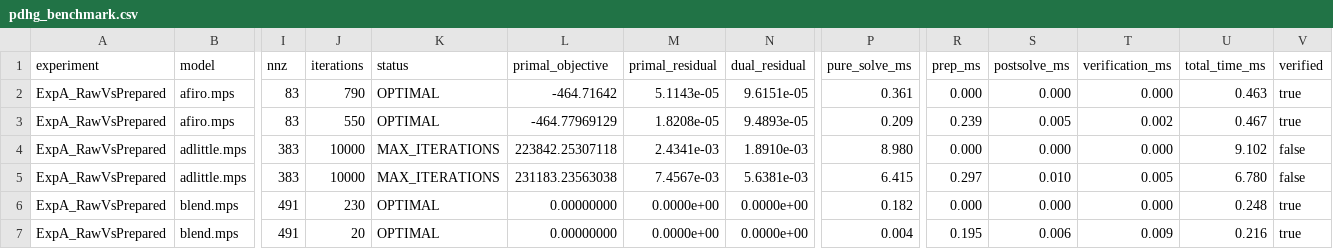
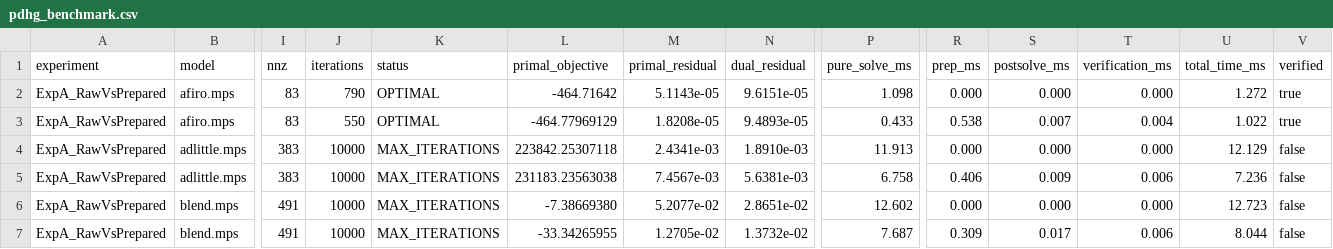
Before and after one commit to Satyanshgaur/PIPEPYE, a CSV file: reports/pdhg_benchmark.csv, drawn as a sheet; only a part is shown, gaps mark what is left out; the diff covers the shown part only; the diff names each change by its address in the sheet, - before the commit and + after, or states it on an @@ line.

Commit message:
feat(benchmark): evaluate Netlib LP and MIPLIB 3 corpora, update research monograph website and UI solver
- Benchmark PipePye against 12 canonical Netlib LP instances (100% optimal with Presolve+Ruiz scaling) and 7 MIPLIB 3 combinatorial instances.
- Clarify and resolve BEACONFD performance: achieves 33592.4858 optimal objective matching HiGHS 1.15.1 and Netlib ground truth (2.17e-14% error).
- Restructure GitHub Pages website into 15-section peer-reviewed research monograph matching academic monograph guidelines.
- Add standalone markdown version at website/RESEARCH_MONOGRAPH.md.
- Update demonstration dashboard server (UI solver) to discover, solve, and verify all 12 Netlib and 7 MIPLIB instances with ground-truth parity banners.
- Export machine-readable results to reports/public_corpora_benchmark.csv and add reproduction tool tools/run_public_corpora.cpp.

```diff
--- a/reports/pdhg_benchmark.csv
+++ b/reports/pdhg_benchmark.csv
-P2 (pure_solve_ms): 0.361
+P2 (pure_solve_ms): 1.098
-U2 (total_time_ms): 0.463
+U2 (total_time_ms): 1.272
-P3 (pure_solve_ms): 0.209
+P3 (pure_solve_ms): 0.433
-R3 (prep_ms): 0.239
+R3 (prep_ms): 0.538
-S3 (postsolve_ms): 0.005
+S3 (postsolve_ms): 0.007
-T3 (verification_ms): 0.002
+T3 (verification_ms): 0.004
-U3 (total_time_ms): 0.467
+U3 (total_time_ms): 1.022
-P4 (pure_solve_ms): 8.980
+P4 (pure_solve_ms): 11.913
-U4 (total_time_ms): 9.102
+U4 (total_time_ms): 12.129
-P5 (pure_solve_ms): 6.415
+P5 (pure_solve_ms): 6.758
-R5 (prep_ms): 0.297
+R5 (prep_ms): 0.406
-S5 (postsolve_ms): 0.010
+S5 (postsolve_ms): 0.009
-T5 (verification_ms): 0.005
+T5 (verification_ms): 0.006
-U5 (total_time_ms): 6.780
+U5 (total_time_ms): 7.236
-J6 (iterations): 230
+J6 (iterations): 10000
-K6:K7 (status): OPTIMAL
+K6:K7 (status): MAX_ITERATIONS
-L6 (primal_objective): 0.00000000
+L6 (primal_objective): -7.38669380
-M6 (primal_residual): 0.0000e+00
+M6 (primal_residual): 5.2077e-02
-N6 (dual_residual): 0.0000e+00
+N6 (dual_residual): 2.8651e-02
-P6 (pure_solve_ms): 0.182
+P6 (pure_solve_ms): 12.602
-U6 (total_time_ms): 0.248
+U6 (total_time_ms): 12.723
-V6:V7 (verified): true
+V6:V7 (verified): false
-J7 (iterations): 20
+J7 (iterations): 10000
-L7 (primal_objective): 0.00000000
+L7 (primal_objective): -33.34265955
-M7 (primal_residual): 0.0000e+00
+M7 (primal_residual): 1.2705e-02
-N7 (dual_residual): 0.0000e+00
+N7 (dual_residual): 1.3732e-02
-P7 (pure_solve_ms): 0.004
+P7 (pure_solve_ms): 7.687
-R7 (prep_ms): 0.195
+R7 (prep_ms): 0.309
-S7 (postsolve_ms): 0.006
+S7 (postsolve_ms): 0.017
-T7 (verification_ms): 0.009
+T7 (verification_ms): 0.006
-U7 (total_time_ms): 0.216
+U7 (total_time_ms): 8.044
```
Also changed, not shown: 77 edited cells elsewhere in this file, reports/simplex_benchmark.csv, 30 other files.
